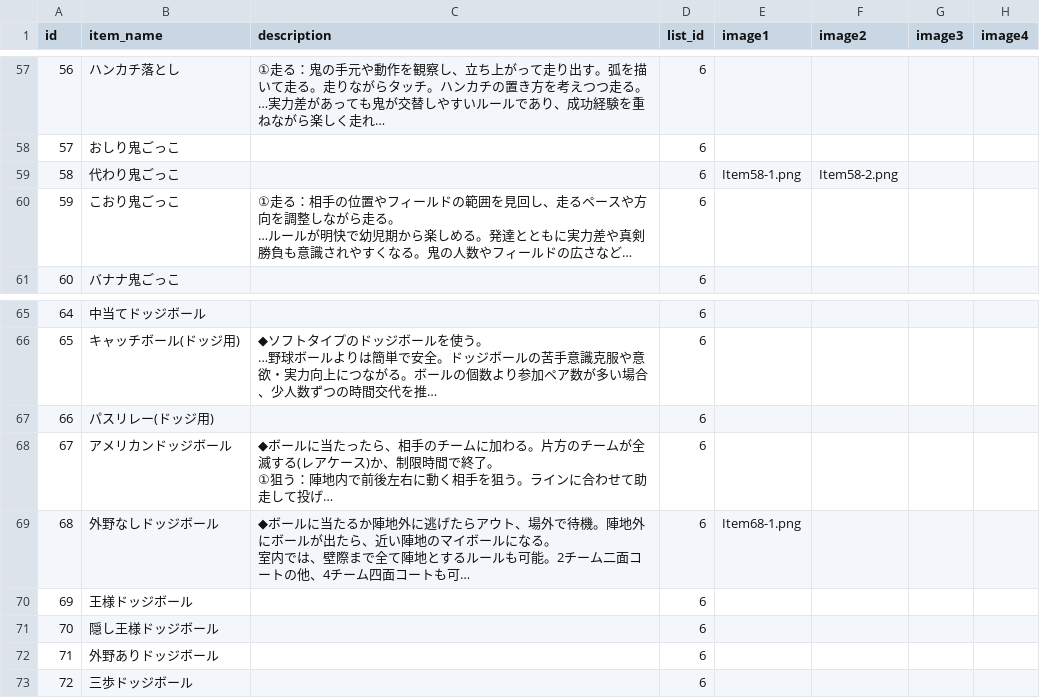
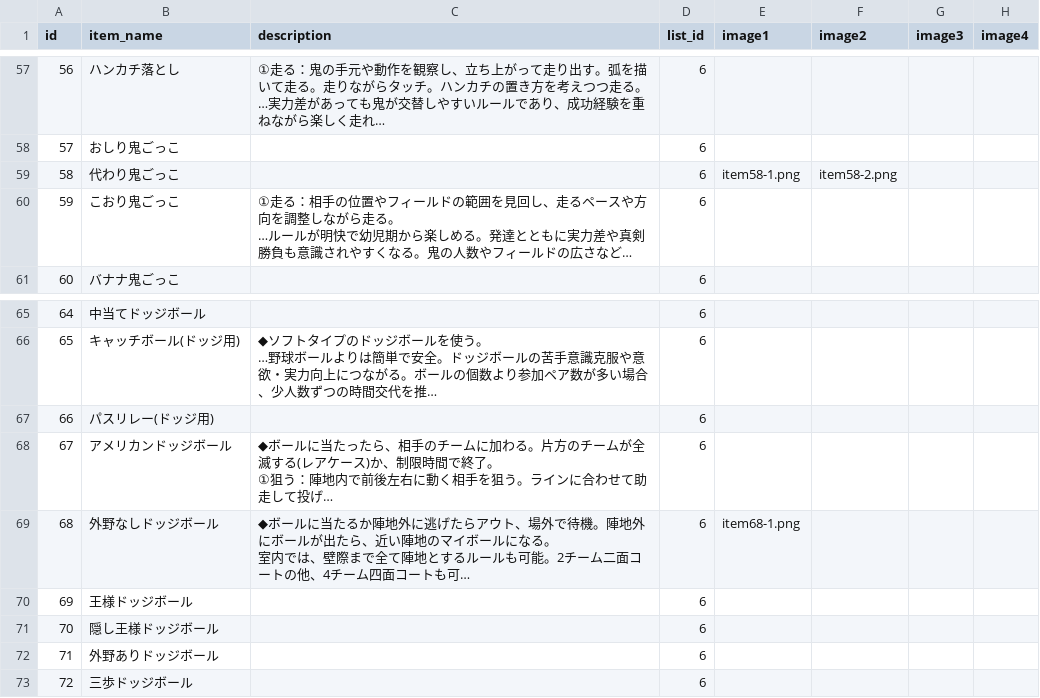
Before and after one commit to avocado-don/five_level_tagging, a CSV file: db/seeds/csv/items.csv, drawn as a sheet; only a part is shown, gaps mark what is left out; long unchanged cells end in …; the diff names each change by its address in the sheet, - before the commit and + after, or states it on an @@ line.

Commit message:
#9-2(修正) サンプルデータ (seed / csv)

```diff
--- a/db/seeds/csv/items.csv
+++ b/db/seeds/csv/items.csv
-E59 (image1): Item58-1.png
+E59 (image1): item58-1.png
-F59 (image2): Item58-2.png
+F59 (image2): item58-2.png
-E69 (image1): Item68-1.png
+E69 (image1): item68-1.png
```
Also changed, not shown: 1 other file.
